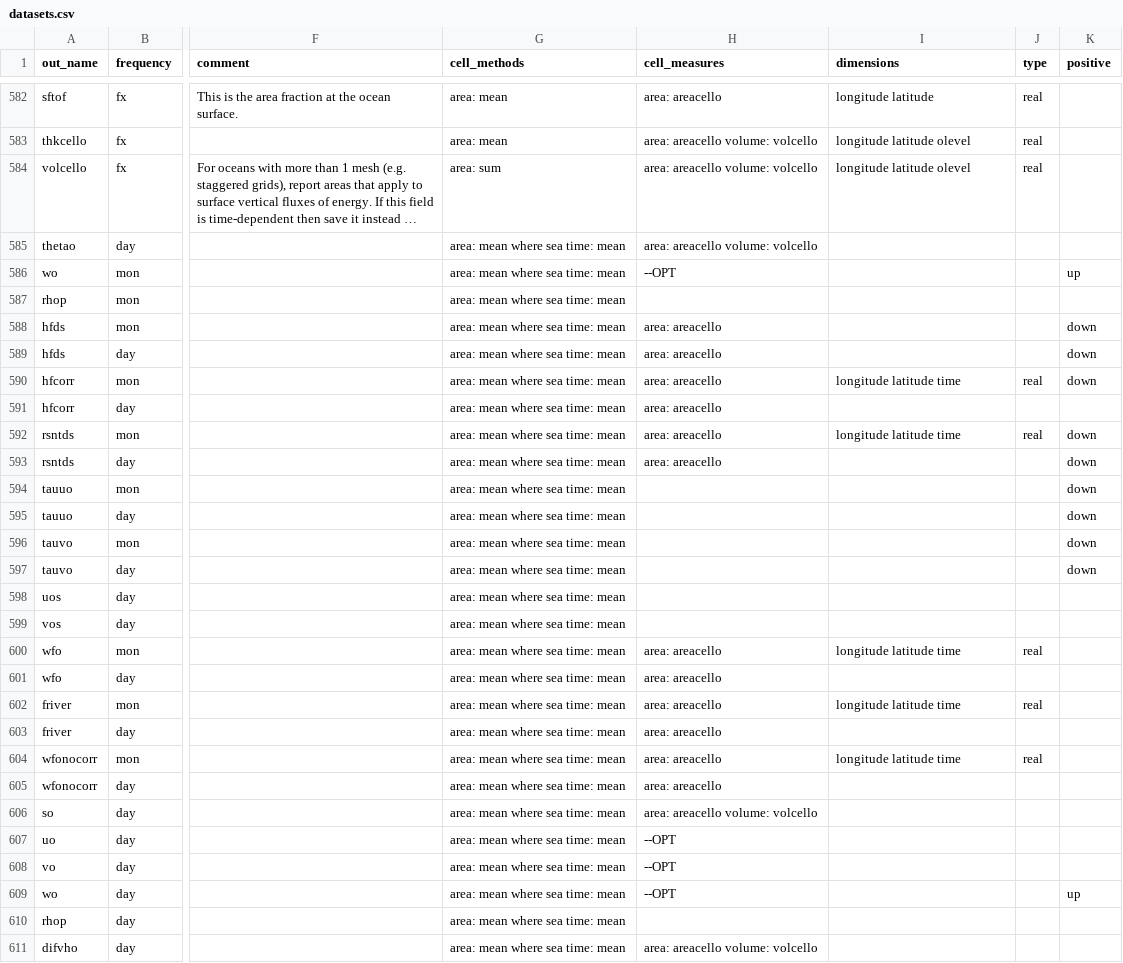
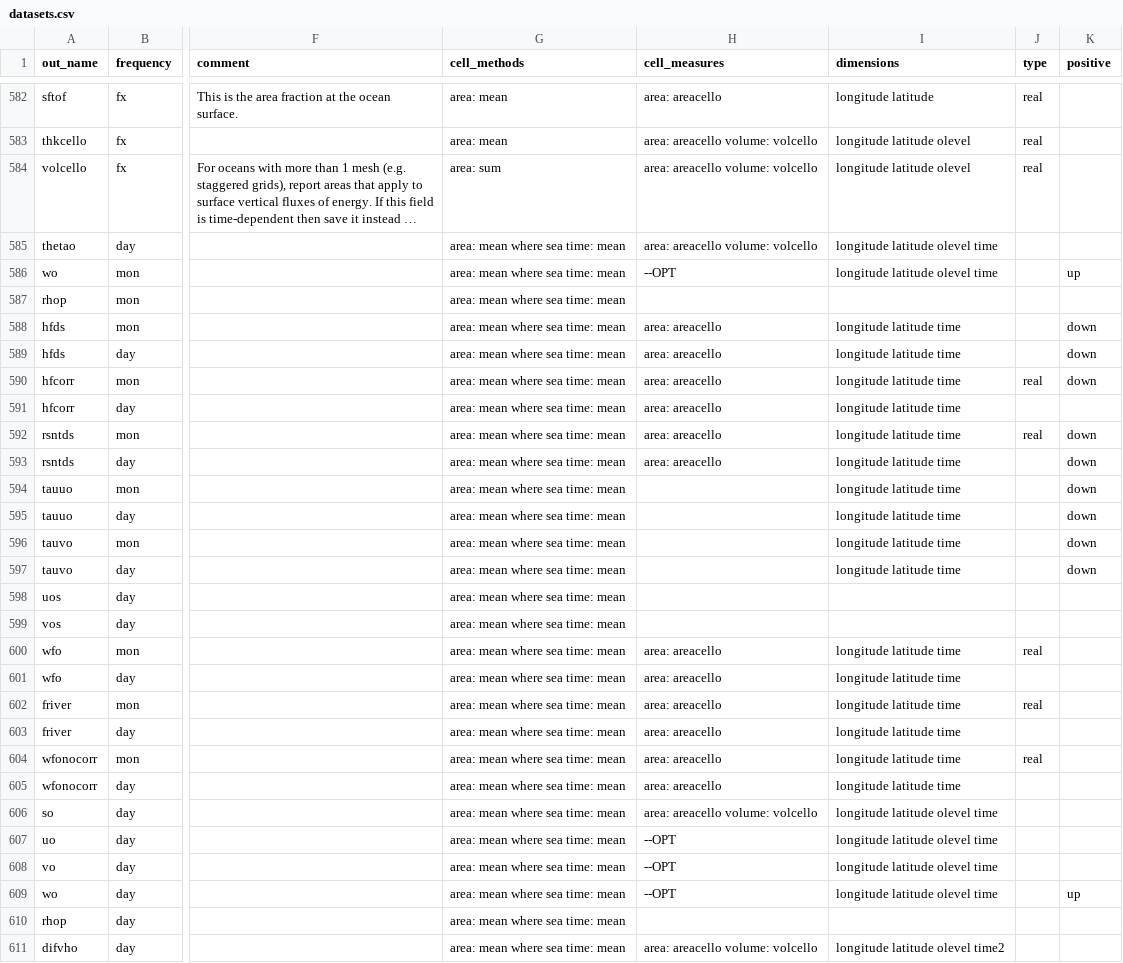
Before and after one commit to WCRP-CORDEX/data-request-table, a CSV file: cmor-table/datasets.csv, drawn as a sheet; only a part is shown, gaps mark what is left out; long unchanged cells end in …; the diff covers the shown part only; the diff names each change by its address in the sheet, - before the commit and + after, or states it on an @@ line.

Commit message:
udpate ocean dimensions

```diff
--- a/cmor-table/datasets.csv
+++ b/cmor-table/datasets.csv
-I585:I586 (dimensions): (empty)
+I585:I586 (dimensions): longitude latitude olevel time
-I588:I589 (dimensions): (empty)
+I588:I589 (dimensions): longitude latitude time
-I591 (dimensions): (empty)
+I591 (dimensions): longitude latitude time
-I593:I597 (dimensions): (empty)
+I593:I597 (dimensions): longitude latitude time
-I601 (dimensions): (empty)
+I601 (dimensions): longitude latitude time
-I603 (dimensions): (empty)
+I603 (dimensions): longitude latitude time
-I605 (dimensions): (empty)
+I605 (dimensions): longitude latitude time
-I606:I609 (dimensions): (empty)
+I606:I609 (dimensions): longitude latitude olevel time
-I611 (dimensions): (empty)
+I611 (dimensions): longitude latitude olevel time2
```
Also changed, not shown: 1 edited cell elsewhere in this file.
